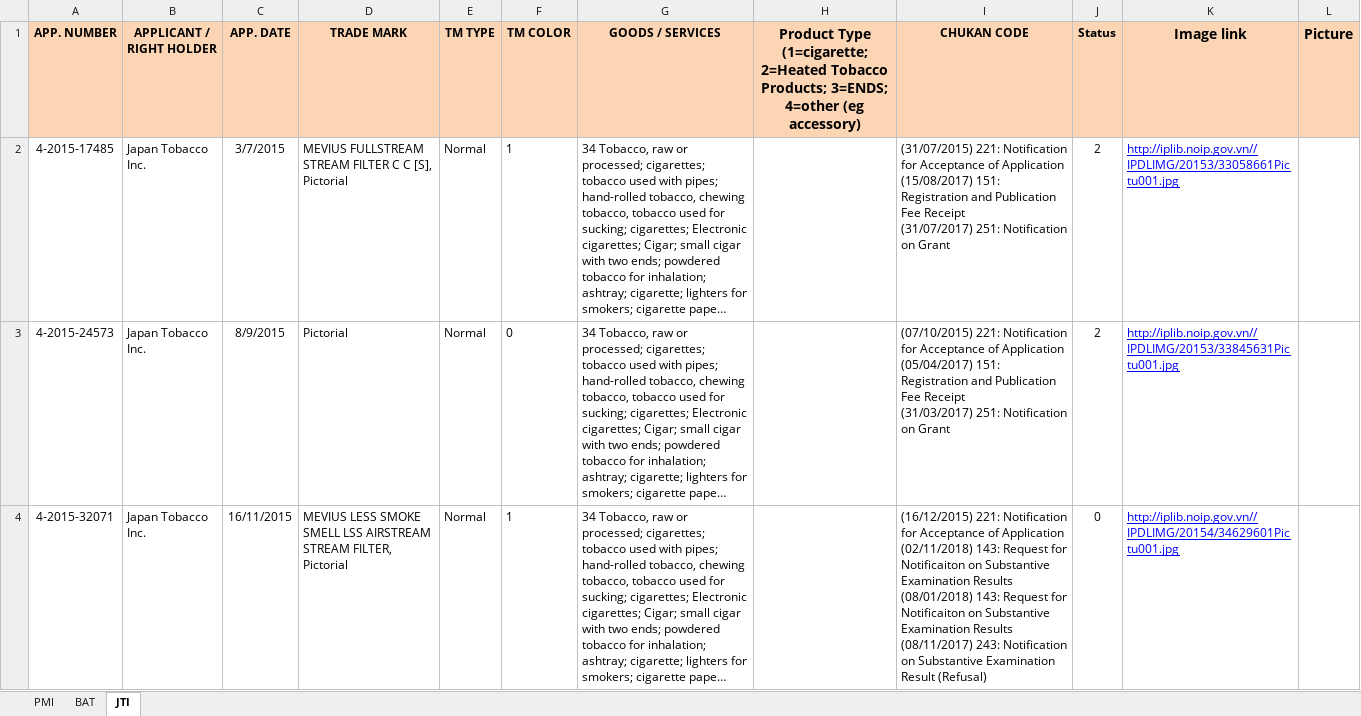
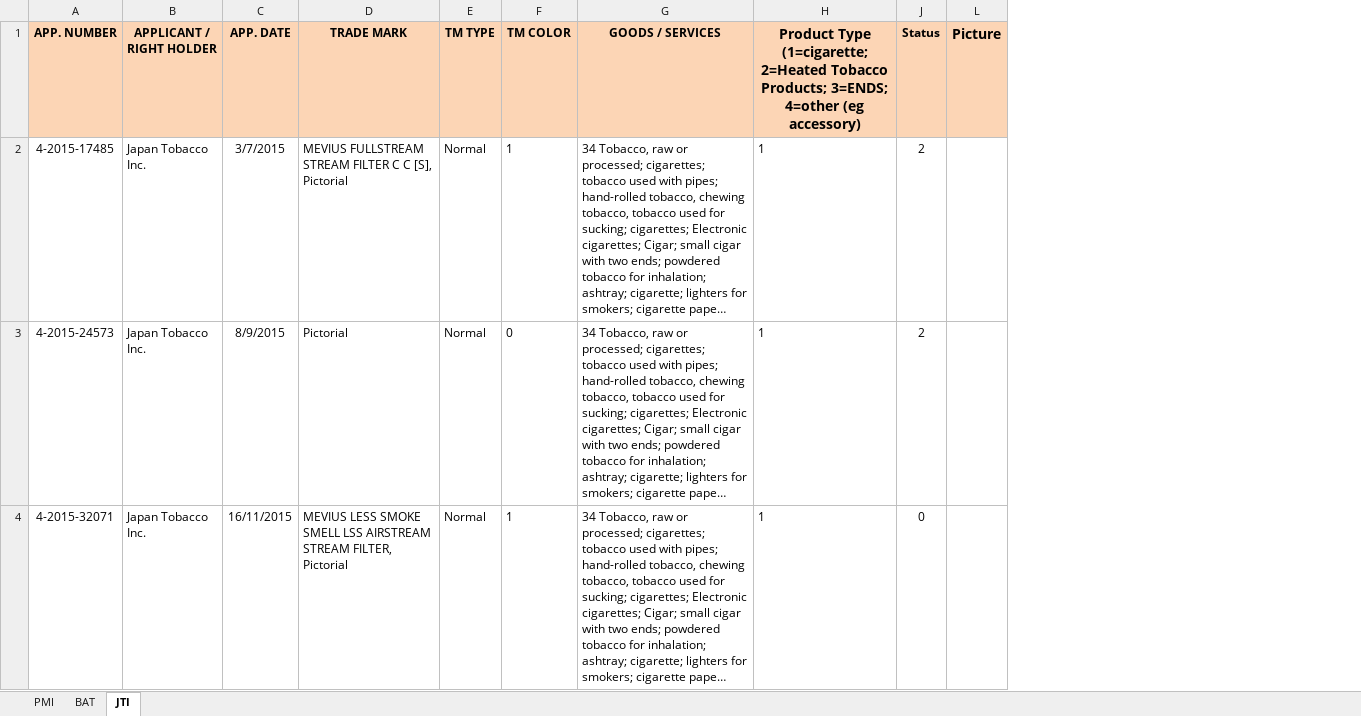
Before and after one commit to hanguyen0712/Tobacco-IP-Scraper, an Excel workbook: Data Table Filled_030719_with_image.xlsx, sheet JTI, drawn as a sheet; only a part is shown; long unchanged cells end in …; values as stored, in another font and other column widths than the file's, no borders; charts and pictures not drawn; ↵ is a line break in a cell; the diff covers the shown part only; the diff names each change by its address in the sheet, - before the commit and + after, or states it on an @@ line.

```diff
--- a/Data Table Filled_030719_with_image.xlsx (sheet JTI)
+++ b/Data Table Filled_030719_with_image.xlsx (sheet JTI)
@@ column I (CHUKAN CODE) hidden, rows 2-4: (31/07/2015) 221: Notification for Acceptance of Application ↵ (15/08/2017) 151: Registration and Publication Fee Receipt ↵ (31/07/2017) 251: Notification on Grant | (07/10/2015) 221: Notification for Acceptance of Application ↵ (05/04/2017) 151: Registration and Publication Fee Receipt ↵ (31/03/2017) 251: Notification on Grant | (16/12/2015) 221: Notification for Acceptance of Application ↵ (02/11/2018) 143: Request for Notificaiton on Substantive Examination Results ↵ (08/01/2018) 143: Request for Notificaiton on Substantive Examination Results ↵ (08/11/2017) 243: Notification on Substantive Examination Result (Refusal) @@
@@ column K (Image link) hidden, rows 2-4: http://iplib.noip.gov.vn//IPDLIMG/20153/33058661Pictu001.jpg | http://iplib.noip.gov.vn//IPDLIMG/20153/33845631Pictu001.jpg | http://iplib.noip.gov.vn//IPDLIMG/20154/34629601Pictu001.jpg @@
-H2:H4: (empty)
+H2:H4: 1
```
Also changed, not shown: 7 edited cells elsewhere in this sheet, sheet PMI, sheet BAT, charts or pictures, Everything_no_macro.xlsx, 3 other files.
